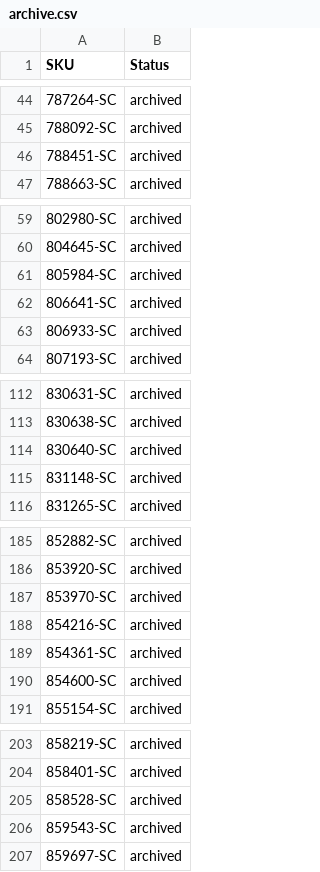
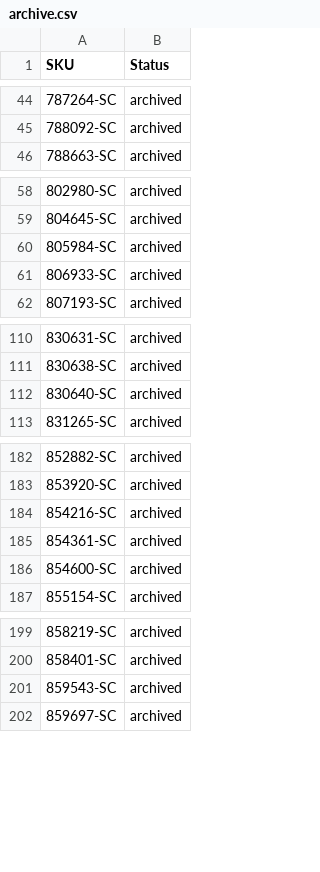
Before and after one commit to nosaj2783/cks-silverchef-sync, a CSV file: archive.csv, drawn as a sheet; only a part is shown, gaps mark what is left out; the diff covers the shown part only; the diff names each change by its address in the sheet, - before the commit and + after, or states it on an @@ line.

```diff
--- a/archive.csv
+++ b/archive.csv
-row 46: 788451-SC | archived
-row 62: 806641-SC | archived
-row 115: 831148-SC | archived
-row 187: 853970-SC | archived
-row 205: 858528-SC | archived
```
Also changed, not shown: 1 removed row elsewhere in this file, 2 other files.
